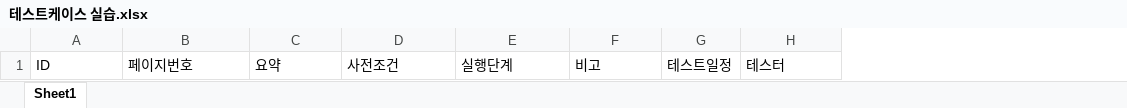
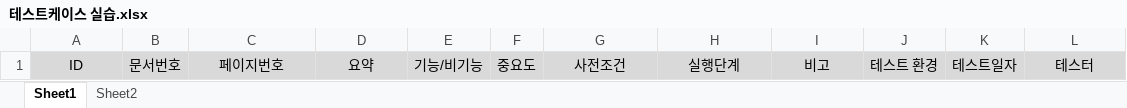
Before and after one commit to riumr/TIL, an Excel workbook: 24년/9월/테스트케이스 실습.xlsx, sheet Sheet1, drawn as a sheet; values as stored, in another font and other column widths than the file's, no borders; removed rows and columns are numbered as before the commit, all else as after; the diff names each change by its address in the sheet, - before the commit and + after, or states it on an @@ line.

Commit message:
[Testing] 테스트케이스 실습 문서 업데이트

```diff
--- a/24년/9월/테스트케이스 실습.xlsx (sheet Sheet1)
+++ b/24년/9월/테스트케이스 실습.xlsx (sheet Sheet1)
+sheet tab: Sheet2
+column B, row 1: 문서번호
+column E, row 1: 기능/비기능
+column F, row 1: 중요도
-column G, row 1: 테스트일정
+column J, row 1: 테스트 환경
+column K, row 1: 테스트일자
@@ A1 fill: none → #D9D9D9, alignment: left → center @@
@@ C1:D1 fill: none → #D9D9D9, alignment: left → center @@
@@ G1:I1 fill: none → #D9D9D9, alignment: left → center @@
@@ L1 fill: none → #D9D9D9, alignment: left → center @@
```
